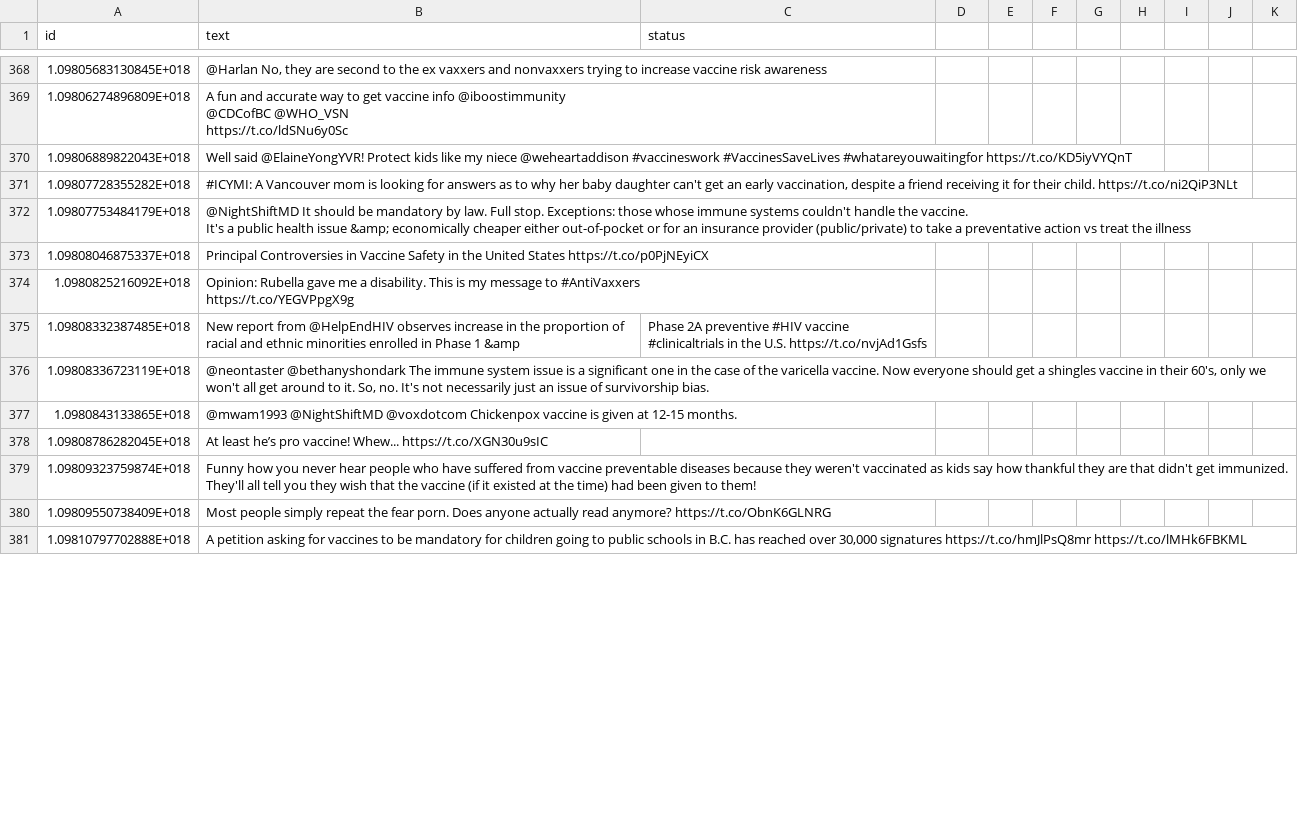
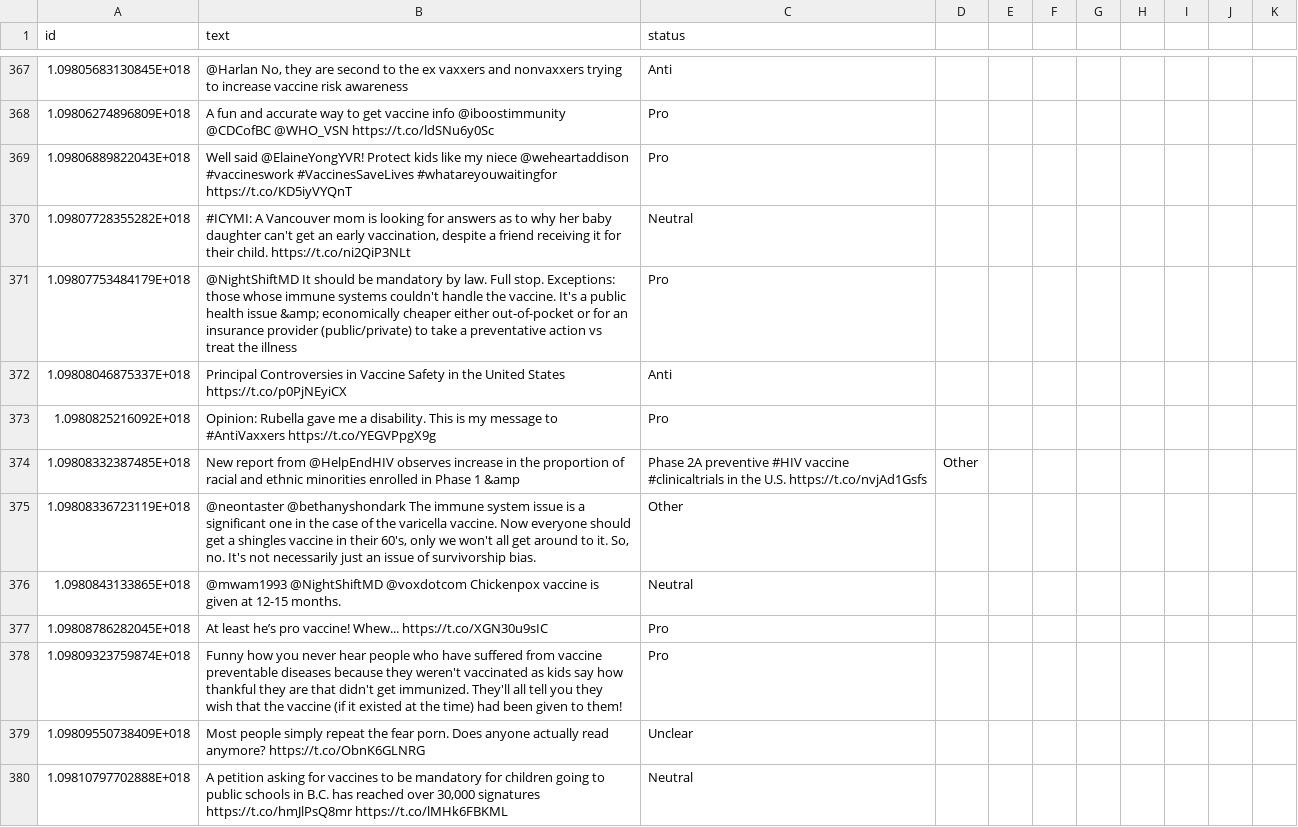
Before and after one commit to verascity/data-analysis, a CSV file: vaxx-happens/vaccine_df_02242019.csv, drawn as a sheet; only a part is shown, gaps mark what is left out; addresses are those after the commit; ↵ is a line break in a cell; the diff covers the shown part only; the diff names each change by its address in the sheet, - before the commit and + after, or states it on an @@ line.

```diff
--- a/vaxx-happens/vaccine_df_02242019.csv
+++ b/vaxx-happens/vaccine_df_02242019.csv
-C367 (status): (empty)
+C367 (status): Anti
-B368 (text): …@WHO_VSN ↵ https://t.co/ldSNu6y0Sc
+B368 (text): …@WHO_VSN https://t.co/ldSNu6y0Sc
-C368:C369 (status): (empty)
+C368:C369 (status): Pro
-C370 (status): (empty)
+C370 (status): Neutral
-B371 (text): …the illness
+B371 (text): …the illness
-C371 (status): (empty)
+C371 (status): Pro
-C372 (status): (empty)
+C372 (status): Anti
-B373 (text): …#AntiVaxxers ↵ https://t.co/YEGVPpgX9g
+B373 (text): …#AntiVaxxers https://t.co/YEGVPpgX9g
-C373 (status): (empty)
+C373 (status): Pro
-D374: (empty)
+D374: Other
-C375 (status): (empty)
+C375 (status): Other
-C376 (status): (empty)
+C376 (status): Neutral
-C377:C378 (status): (empty)
+C377:C378 (status): Pro
-C379 (status): (empty)
+C379 (status): Unclear
-C380 (status): (empty)
+C380 (status): Neutral
```
Also changed, not shown: 1 removed row and 83 edited cells elsewhere in this file.
